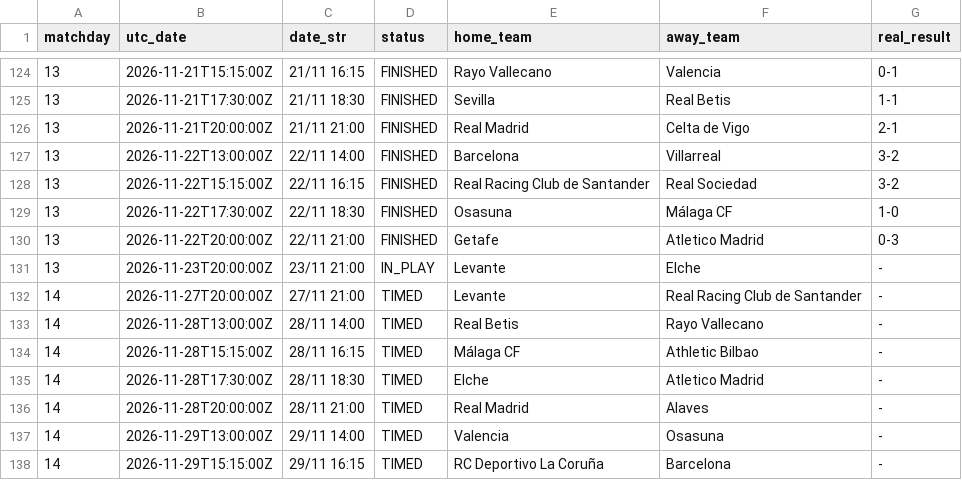
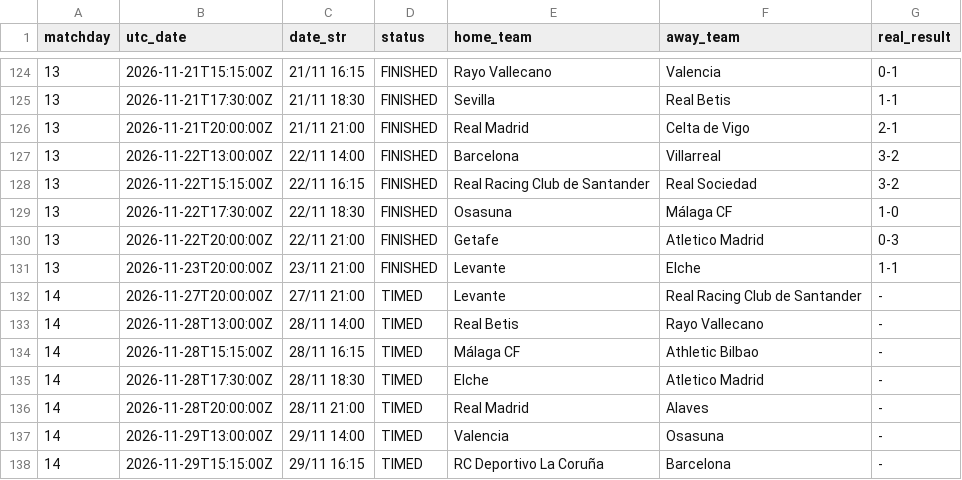
Before and after one commit to YerayPadial/laliga-predictor-ai, a CSV file: data/laliga_fixtures.csv, drawn as a sheet; only a part is shown, gaps mark what is left out.

```diff
--- a/data/laliga_fixtures.csv
+++ b/data/laliga_fixtures.csv
@@ -130,3 +130,3 @@ matchday,utc_date,date_str,status,home_team,away_team,real_result
 13,2026-11-22T20:00:00Z,22/11 21:00,FINISHED,Getafe,Atletico Madrid,0-3
-13,2026-11-23T20:00:00Z,23/11 21:00,IN_PLAY,Levante,Elche,-
+13,2026-11-23T20:00:00Z,23/11 21:00,FINISHED,Levante,Elche,1-1
 14,2026-11-27T20:00:00Z,27/11 21:00,TIMED,Levante,Real Racing Club de Santander,-
```
